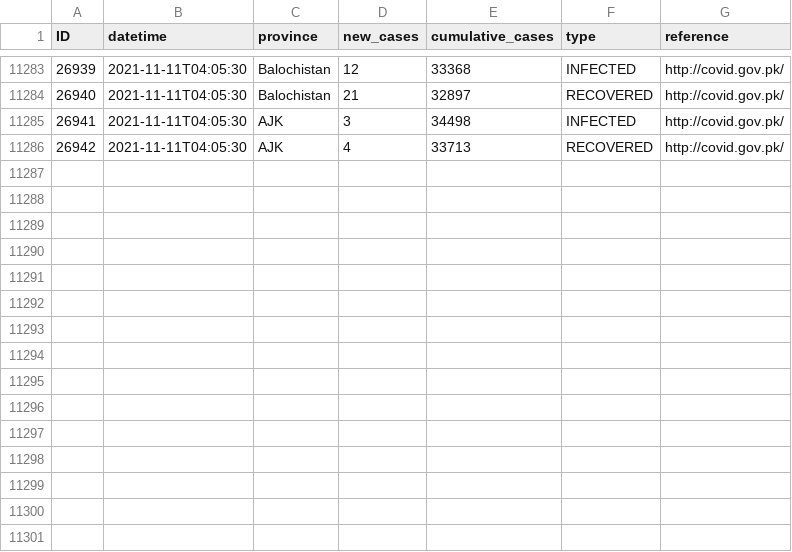
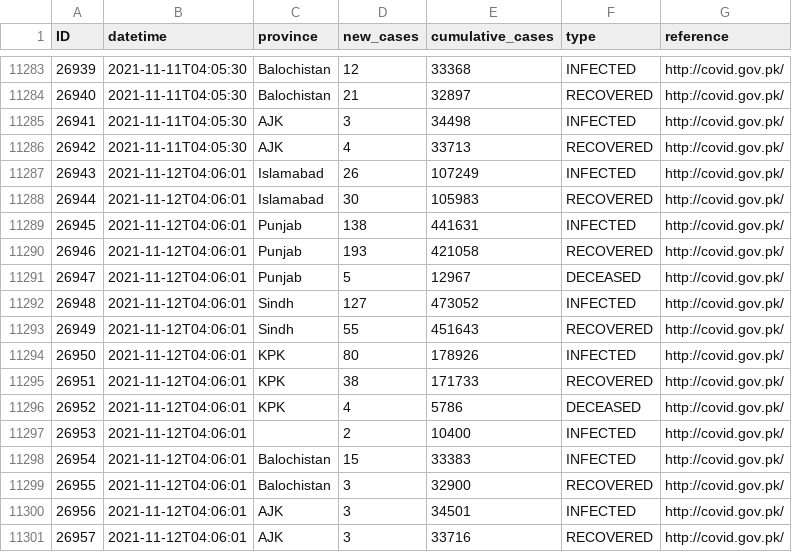
Before and after one commit to lablnet/covid19, a CSV file: analysis/data.csv, drawn as a sheet; only a part is shown, gaps mark what is left out; the diff names each change by its address in the sheet, - before the commit and + after, or states it on an @@ line.

```diff
--- a/analysis/data.csv
+++ b/analysis/data.csv
+row 11287: 26943 | 2021-11-12T04:06:01 | Islamabad | 26 | 107249 | INFECTED | http://covid.gov.pk/
+row 11288: 26944 | 2021-11-12T04:06:01 | Islamabad | 30 | 105983 | RECOVERED | http://covid.gov.pk/
+row 11289: 26945 | 2021-11-12T04:06:01 | Punjab | 138 | 441631 | INFECTED | http://covid.gov.pk/
+row 11290: 26946 | 2021-11-12T04:06:01 | Punjab | 193 | 421058 | RECOVERED | http://covid.gov.pk/
+row 11291: 26947 | 2021-11-12T04:06:01 | Punjab | 5 | 12967 | DECEASED | http://covid.gov.pk/
+row 11292: 26948 | 2021-11-12T04:06:01 | Sindh | 127 | 473052 | INFECTED | http://covid.gov.pk/
+row 11293: 26949 | 2021-11-12T04:06:01 | Sindh | 55 | 451643 | RECOVERED | http://covid.gov.pk/
+row 11294: 26950 | 2021-11-12T04:06:01 | KPK | 80 | 178926 | INFECTED | http://covid.gov.pk/
+row 11295: 26951 | 2021-11-12T04:06:01 | KPK | 38 | 171733 | RECOVERED | http://covid.gov.pk/
+row 11296: 26952 | 2021-11-12T04:06:01 | KPK | 4 | 5786 | DECEASED | http://covid.gov.pk/
+row 11297: 26953 | 2021-11-12T04:06:01 |  | 2 | 10400 | INFECTED | http://covid.gov.pk/
+row 11298: 26954 | 2021-11-12T04:06:01 | Balochistan | 15 | 33383 | INFECTED | http://covid.gov.pk/
+row 11299: 26955 | 2021-11-12T04:06:01 | Balochistan | 3 | 32900 | RECOVERED | http://covid.gov.pk/
+row 11300: 26956 | 2021-11-12T04:06:01 | AJK | 3 | 34501 | INFECTED | http://covid.gov.pk/
+row 11301: 26957 | 2021-11-12T04:06:01 | AJK | 3 | 33716 | RECOVERED | http://covid.gov.pk/
```
Also changed, not shown: analysis/dailyStats.csv, web/public/data/forecast.csv, 13 other files.
